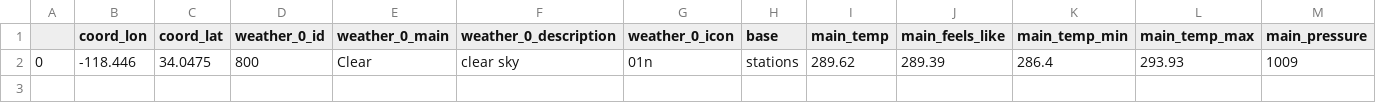
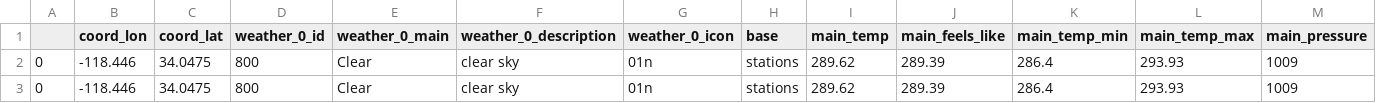
Before and after one commit to justin-napolitano/pmc-submission, a CSV file: jupyter-book/notebooks/2022-05-30:01.csv, drawn as a sheet; only a part is shown; rows hold the shown columns only; the diff names each change by its address in the sheet, - before the commit and + after, or states it on an @@ line.

```diff
--- a/jupyter-book/notebooks/2022-05-30:01.csv
+++ b/jupyter-book/notebooks/2022-05-30:01.csv
+row 3: 0 | -118.446 | 34.0475 | 800 | Clear | clear sky | 01n | stations | 289.62 | 289.39 | 286.4 | 293.93 | 1009
```
Also changed, not shown: 23 other files.
